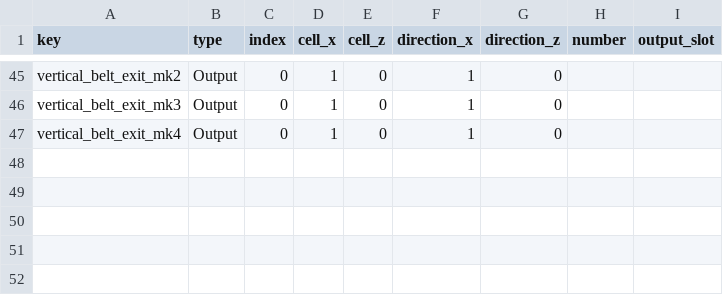
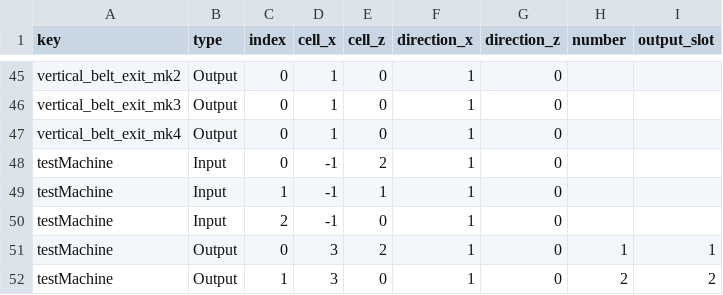
Before and after one commit to XiaoChen163/Factory-with-DOTS, a CSV file: Assets/Data/FactoryTables/buildings/building_ports.csv, drawn as a sheet; only a part is shown, gaps mark what is left out; the diff names each change by its address in the sheet, - before the commit and + after, or states it on an @@ line.

```diff
--- a/Assets/Data/FactoryTables/buildings/building_ports.csv
+++ b/Assets/Data/FactoryTables/buildings/building_ports.csv
+row 48: testMachine | Input | 0 | -1 | 2 | 1 | 0
+row 49: testMachine | Input | 1 | -1 | 1 | 1 | 0
+row 50: testMachine | Input | 2 | -1 | 0 | 1 | 0
+row 51: testMachine | Output | 0 | 3 | 2 | 1 | 0 | 1 | 1
+row 52: testMachine | Output | 1 | 3 | 0 | 1 | 0 | 2 | 2
```
Also changed, not shown: Assets/Data/FactoryTables/buildings/building_names.csv, Assets/Data/FactoryTables/buildings/building_presentation.csv, 46 other files.
